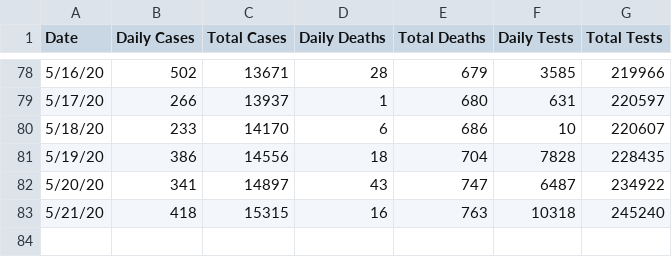
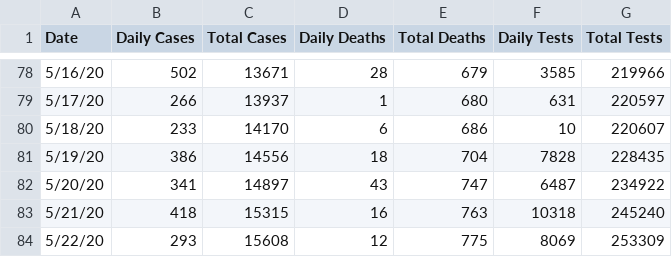
Before and after one commit to tjslezak/covid19, a CSV file: data/AZ_Covid19.csv, drawn as a sheet; only a part is shown, gaps mark what is left out.

Commit message:
Updated data

```diff
--- a/data/AZ_Covid19.csv
+++ b/data/AZ_Covid19.csv
@@ -83 +83,2 @@ Date,Daily Cases,Total Cases,Daily Deaths,Total Deaths,Daily Tests,Total Tests
 5/21/20,418,15315,16,763,10318,245240
+5/22/20,293,15608,12,775,8069,253309
```
